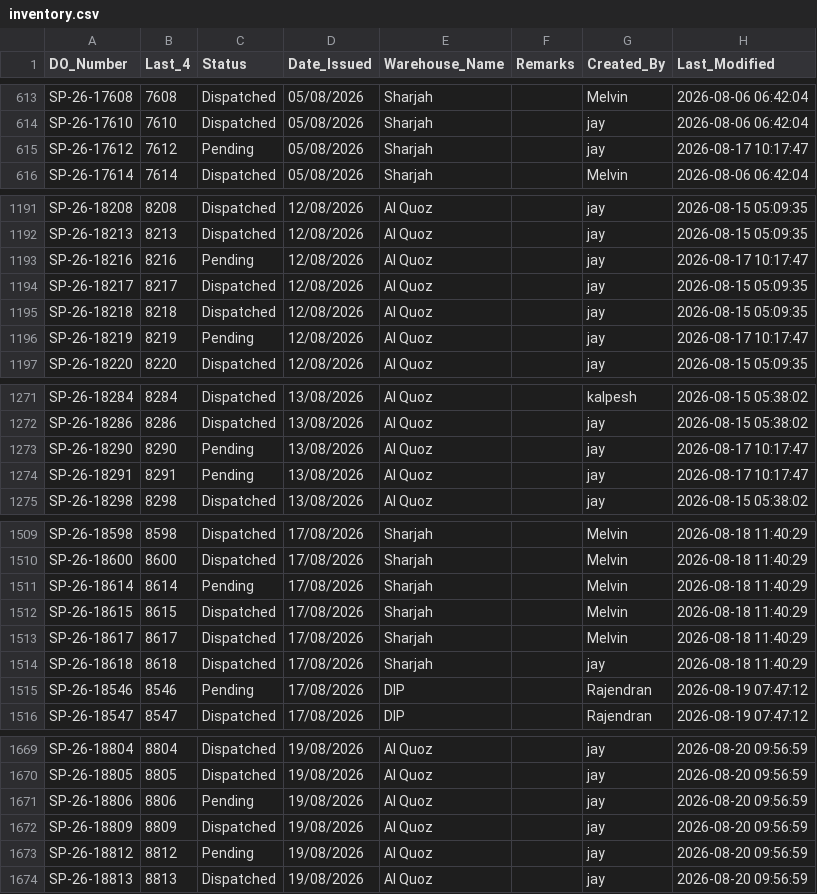
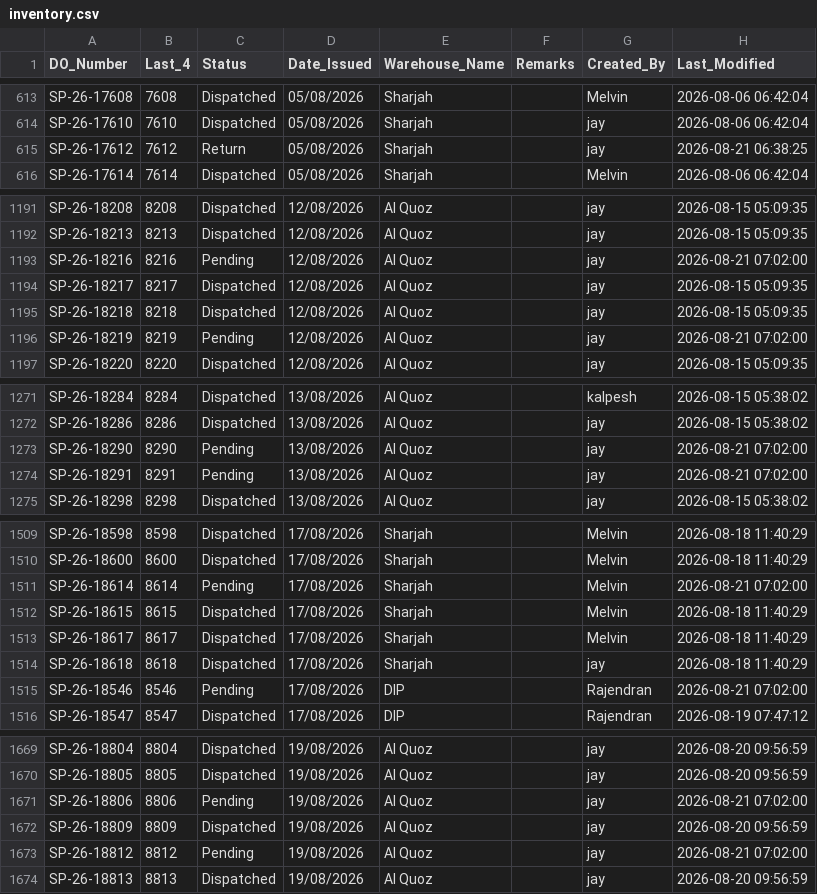
Before and after one commit to inventorycontrol79/warehouse-app, a CSV file: inventory.csv, drawn as a sheet; only a part is shown, gaps mark what is left out; the diff covers the shown part only.

```diff
--- a/inventory.csv
+++ b/inventory.csv
@@ -614,3 +614,3 @@ SP-26-17608,7608,Dispatched,05/08/2026,Sharjah,,Melvin,2026-08-06 06:42:04
 SP-26-17610,7610,Dispatched,05/08/2026,Sharjah,,jay,2026-08-06 06:42:04
-SP-26-17612,7612,Pending,05/08/2026,Sharjah,,jay,2026-08-17 10:17:47
+SP-26-17612,7612,Return,05/08/2026,Sharjah,,jay,2026-08-21 06:38:25
 SP-26-17614,7614,Dispatched,05/08/2026,Sharjah,,Melvin,2026-08-06 06:42:04
@@ -1192,6 +1192,6 @@ SP-26-18208,8208,Dispatched,12/08/2026,Al Quoz,,jay,2026-08-15 05:09:35
 SP-26-18213,8213,Dispatched,12/08/2026,Al Quoz,,jay,2026-08-15 05:09:35
-SP-26-18216,8216,Pending,12/08/2026,Al Quoz,,jay,2026-08-17 10:17:47
+SP-26-18216,8216,Pending,12/08/2026,Al Quoz,,jay,2026-08-21 07:02:00
 SP-26-18217,8217,Dispatched,12/08/2026,Al Quoz,,jay,2026-08-15 05:09:35
 SP-26-18218,8218,Dispatched,12/08/2026,Al Quoz,,jay,2026-08-15 05:09:35
-SP-26-18219,8219,Pending,12/08/2026,Al Quoz,,jay,2026-08-17 10:17:47
+SP-26-18219,8219,Pending,12/08/2026,Al Quoz,,jay,2026-08-21 07:02:00
 SP-26-18220,8220,Dispatched,12/08/2026,Al Quoz,,jay,2026-08-15 05:09:35
@@ -1272,4 +1272,4 @@ SP-26-18284,8284,Dispatched,13/08/2026,Al Quoz,,kalpesh,2026-08-15 05:38:02
 SP-26-18286,8286,Dispatched,13/08/2026,Al Quoz,,jay,2026-08-15 05:38:02
-SP-26-18290,8290,Pending,13/08/2026,Al Quoz,,jay,2026-08-17 10:17:47
-SP-26-18291,8291,Pending,13/08/2026,Al Quoz,,jay,2026-08-17 10:17:47
+SP-26-18290,8290,Pending,13/08/2026,Al Quoz,,jay,2026-08-21 07:02:00
+SP-26-18291,8291,Pending,13/08/2026,Al Quoz,,jay,2026-08-21 07:02:00
 SP-26-18298,8298,Dispatched,13/08/2026,Al Quoz,,jay,2026-08-15 05:38:02
@@ -1510,3 +1510,3 @@ SP-26-18598,8598,Dispatched,17/08/2026,Sharjah,,Melvin,2026-08-18 11:40:29
 SP-26-18600,8600,Dispatched,17/08/2026,Sharjah,,Melvin,2026-08-18 11:40:29
-SP-26-18614,8614,Pending,17/08/2026,Sharjah,,Melvin,2026-08-18 11:40:29
+SP-26-18614,8614,Pending,17/08/2026,Sharjah,,Melvin,2026-08-21 07:02:00
 SP-26-18615,8615,Dispatched,17/08/2026,Sharjah,,Melvin,2026-08-18 11:40:29
@@ -1514,3 +1514,3 @@ SP-26-18617,8617,Dispatched,17/08/2026,Sharjah,,Melvin,2026-08-18 11:40:29
 SP-26-18618,8618,Dispatched,17/08/2026,Sharjah,,jay,2026-08-18 11:40:29
-SP-26-18546,8546,Pending,17/08/2026,DIP,,Rajendran,2026-08-19 07:47:12
+SP-26-18546,8546,Pending,17/08/2026,DIP,,Rajendran,2026-08-21 07:02:00
 SP-26-18547,8547,Dispatched,17/08/2026,DIP,,Rajendran,2026-08-19 07:47:12
@@ -1670,5 +1670,5 @@ SP-26-18804,8804,Dispatched,19/08/2026,Al Quoz,,jay,2026-08-20 09:56:59
 SP-26-18805,8805,Dispatched,19/08/2026,Al Quoz,,jay,2026-08-20 09:56:59
-SP-26-18806,8806,Pending,19/08/2026,Al Quoz,,jay,2026-08-20 09:56:59
+SP-26-18806,8806,Pending,19/08/2026,Al Quoz,,jay,2026-08-21 07:02:00
 SP-26-18809,8809,Dispatched,19/08/2026,Al Quoz,,jay,2026-08-20 09:56:59
-SP-26-18812,8812,Pending,19/08/2026,Al Quoz,,jay,2026-08-20 09:56:59
+SP-26-18812,8812,Pending,19/08/2026,Al Quoz,,jay,2026-08-21 07:02:00
 SP-26-18813,8813,Dispatched,19/08/2026,Al Quoz,,jay,2026-08-20 09:56:59
```
Also changed, not shown: 14 added rows and 25 edited cells elsewhere in this file.
